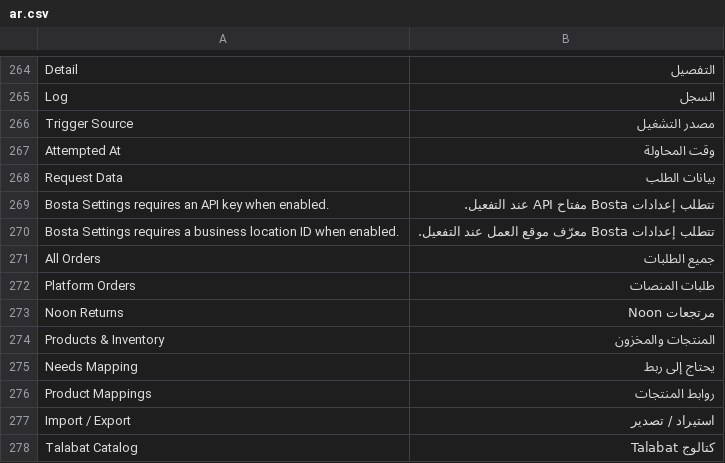
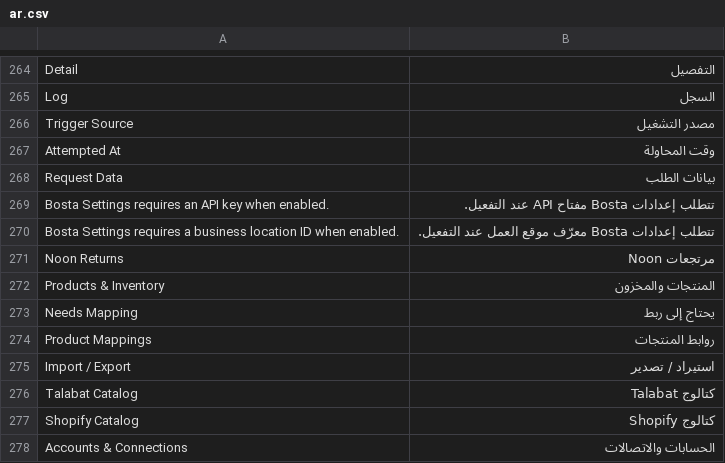
Before and after one commit to MohamedAmirr/tamwenat-el-zekrayat, a CSV file: apps/marketplace_integrations/marketplace_integrations/translations/ar.csv, drawn as a sheet; only a part is shown, gaps mark what is left out; the shorter side is filled out with more unchanged rows.

Commit message:
fix(navigation): review fixes for Marketplaces and Bosta entries, no static platform headers, shared-module docs (#326)
Static platform headers on Home duplicated the Dock entries and were removed with their Arabic rows. Docs now call out that the Marketplaces and Bosta shells share the Marketplace Integrations module, so Custom Sidebar rows there apply to both.

```diff
--- a/apps/marketplace_integrations/marketplace_integrations/translations/ar.csv
+++ b/apps/marketplace_integrations/marketplace_integrations/translations/ar.csv
@@ -270,4 +270,2 @@ Bosta Settings requires an API key when enabled.,تتطلب إعدادات Bosta
 Bosta Settings requires a business location ID when enabled.,تتطلب إعدادات Bosta معرّف موقع العمل عند التفعيل.
-All Orders,جميع الطلبات
-Platform Orders,طلبات المنصات
 Noon Returns,مرتجعات Noon
```
Also changed, not shown: 7 other files.
